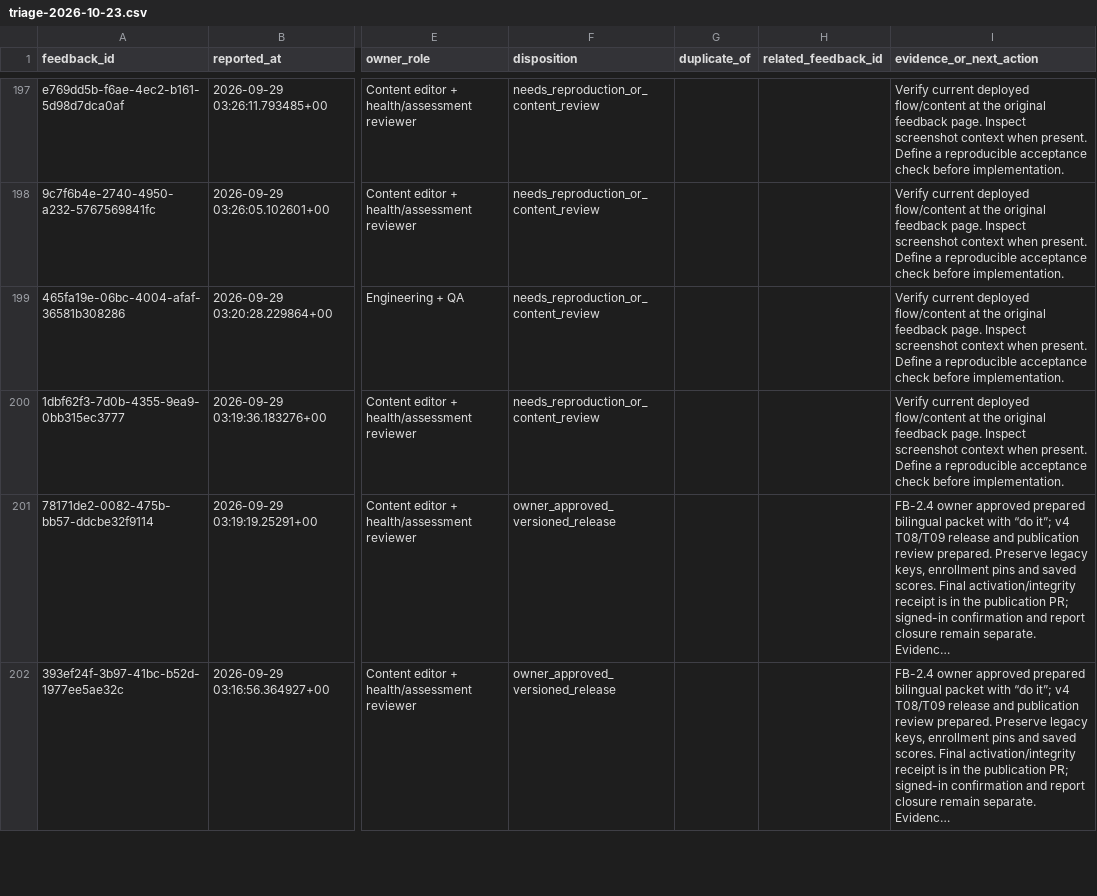
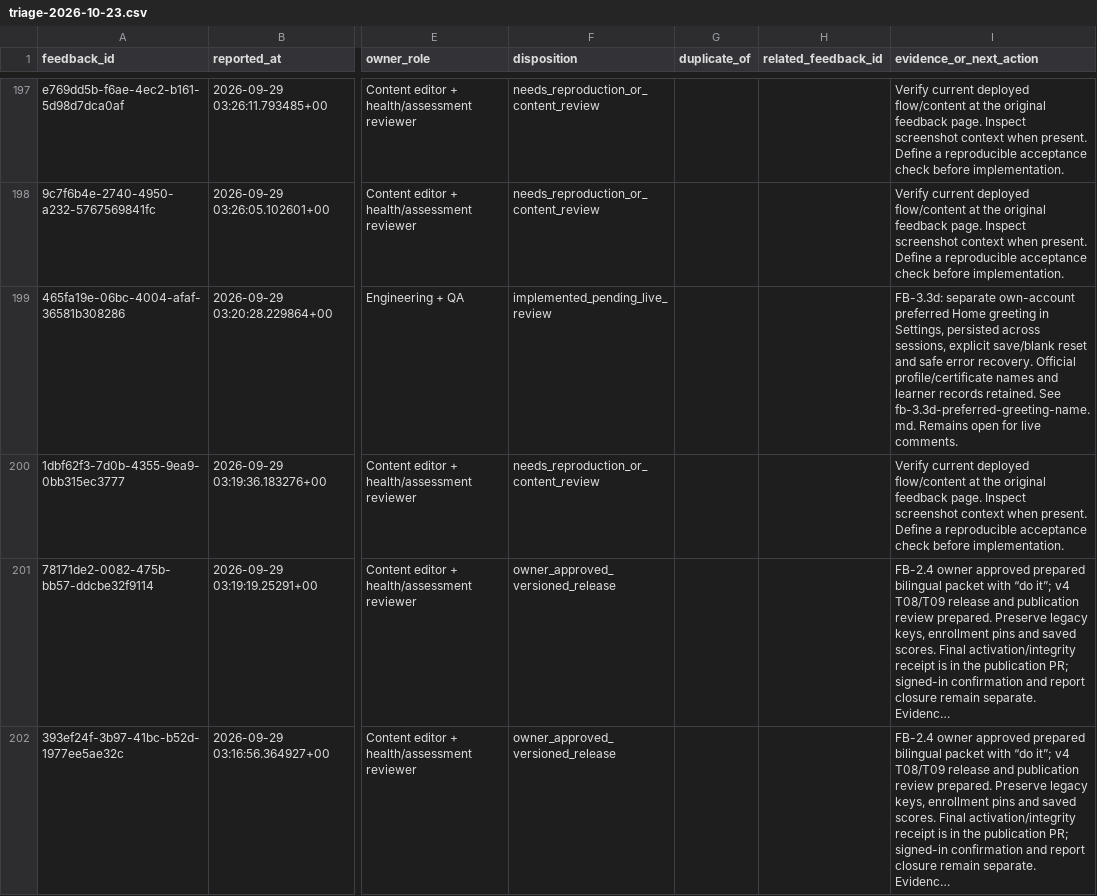
Before and after one commit to jongsky25/BHW-Connect-Phase-2, a CSV file: docs/feedback-remediation/triage-2026-10-23.csv, drawn as a sheet; only a part is shown, gaps mark what is left out; long unchanged cells end in …; the diff names each change by its address in the sheet, - before the commit and + after, or states it on an @@ line.

Commit message:
FB-3.3d: Save a preferred Home greeting name (#346)

```diff
--- a/docs/feedback-remediation/triage-2026-10-23.csv
+++ b/docs/feedback-remediation/triage-2026-10-23.csv
-F199 (disposition): needs_reproduction_or_content_review
+F199 (disposition): implemented_pending_live_review
-I199 (evidence_or_next_action): Verify current deployed flow/content at the original feedback page. Inspect screenshot context when present. Define a reproducible acceptance check before implementation.
+I199 (evidence_or_next_action): FB-3.3d: separate own-account preferred Home greeting in Settings, persisted across sessions, explicit save/blank reset and safe error recovery. Official profile/certificate names and learner records retained. See fb-3.3d-preferred-greeting-name.md. Remains open for live comments.
```
Also changed, not shown: 14 other files.
